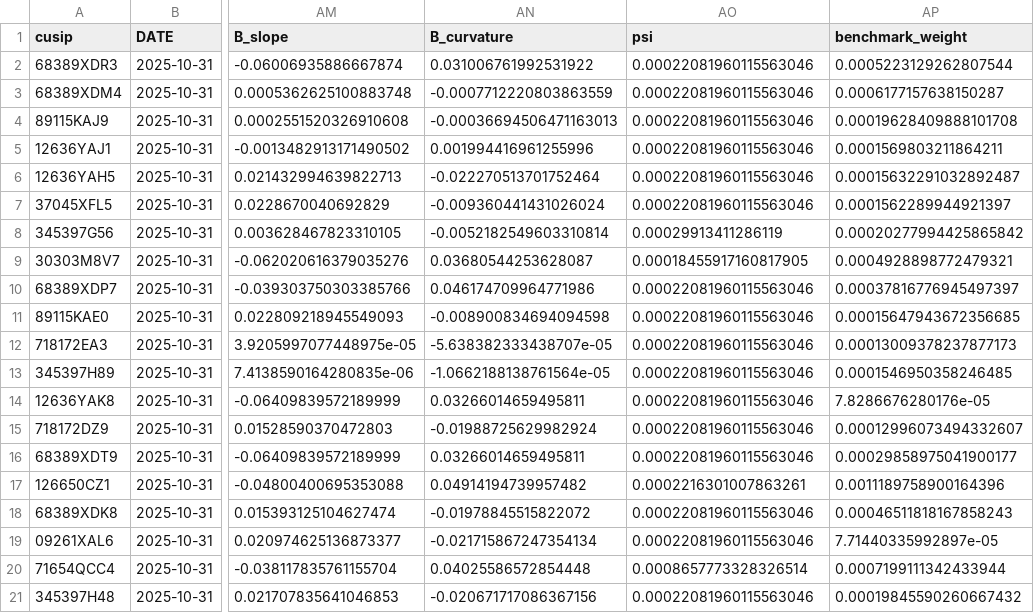
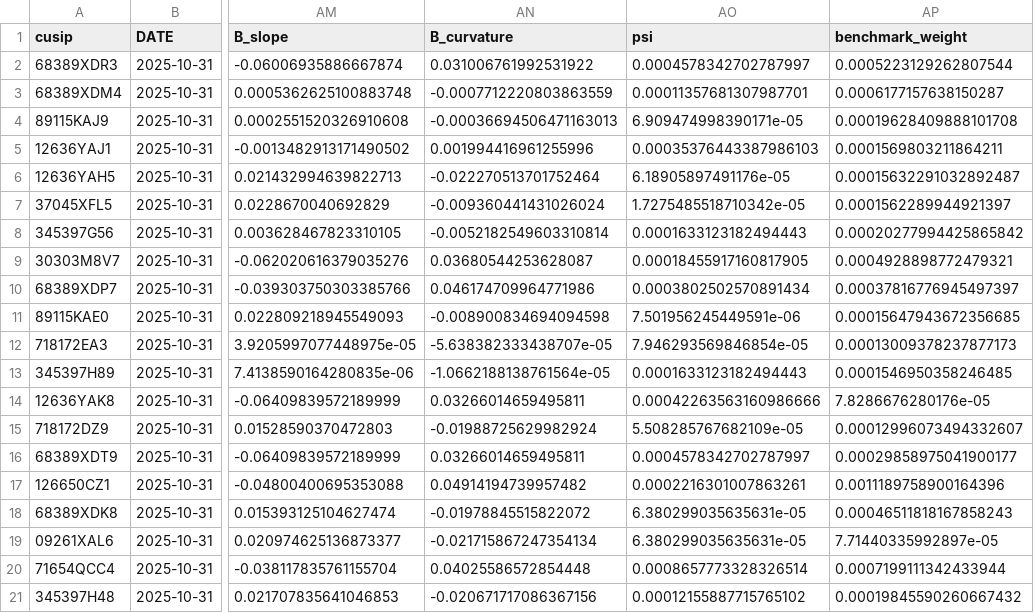
Before and after one commit to eric22toma/GoalPath-Bond, a CSV file: stage1_outputs/inputs/candidate_inputs.csv, drawn as a sheet; only a part is shown, gaps mark what is left out; the diff names each change by its address in the sheet, - before the commit and + after, or states it on an @@ line.

```diff
--- a/stage1_outputs/inputs/candidate_inputs.csv
+++ b/stage1_outputs/inputs/candidate_inputs.csv
-AO2 (psi): 0.00022081960115563046
+AO2 (psi): 0.0004578342702787997
-AO3 (psi): 0.00022081960115563046
+AO3 (psi): 0.00011357681307987701
-AO4 (psi): 0.00022081960115563046
+AO4 (psi): 6.909474998390171e-05
-AO5 (psi): 0.00022081960115563046
+AO5 (psi): 0.00035376443387986103
-AO6 (psi): 0.00022081960115563046
+AO6 (psi): 6.18905897491176e-05
-AO7 (psi): 0.00022081960115563046
+AO7 (psi): 1.7275485518710342e-05
-AO8 (psi): 0.00029913411286119
+AO8 (psi): 0.0001633123182494443
-AO10 (psi): 0.00022081960115563046
+AO10 (psi): 0.0003802502570891434
-AO11 (psi): 0.00022081960115563046
+AO11 (psi): 7.501956245449591e-06
-AO12 (psi): 0.00022081960115563046
+AO12 (psi): 7.946293569846854e-05
-AO13 (psi): 0.00022081960115563046
+AO13 (psi): 0.0001633123182494443
-AO14 (psi): 0.00022081960115563046
+AO14 (psi): 0.00042263563160986666
-AO15 (psi): 0.00022081960115563046
+AO15 (psi): 5.508285767682109e-05
-AO16 (psi): 0.00022081960115563046
+AO16 (psi): 0.0004578342702787997
-AO18:AO19 (psi): 0.00022081960115563046
+AO18:AO19 (psi): 6.380299035635631e-05
-AO21 (psi): 0.00022081960115563046
+AO21 (psi): 0.00012155887715765102
```
Also changed, not shown: stage1_outputs/inputs/candidate_covariance.csv, 2 other files.
